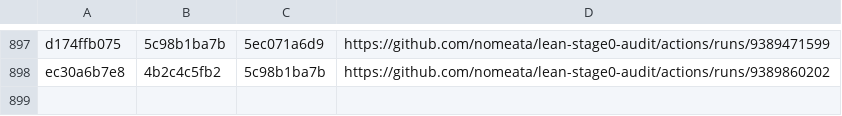
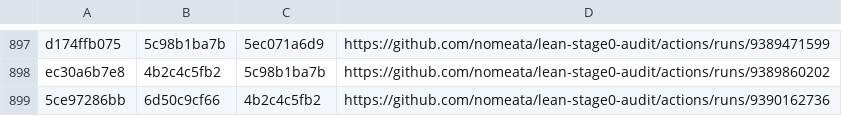
Before and after one commit to nomeata/lean-stage0-audit, a CSV file: builds.csv, drawn as a sheet; only a part is shown, gaps mark what is left out.

Commit message:
Github run of ./build.sh 5ce97286bb 6d50c9cf66

```diff
--- a/builds.csv
+++ b/builds.csv
@@ -898 +898,2 @@ d174ffb075,5c98b1ba7b,5ec071a6d9,https://github.com/nomeata/lean-stage0-audit/ac
 ec30a6b7e8,4b2c4c5fb2,5c98b1ba7b,https://github.com/nomeata/lean-stage0-audit/actions/runs/9389860202
+5ce97286bb,6d50c9cf66,4b2c4c5fb2,https://github.com/nomeata/lean-stage0-audit/actions/runs/9390162736
```
Also changed, not shown: 2 other files.
